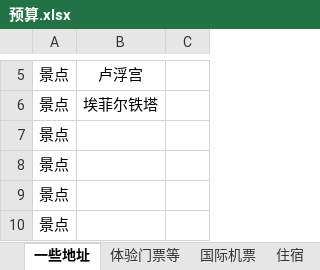
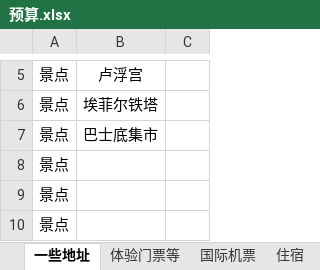
Before and after one commit to mgno32/trip_planning, an Excel workbook: 预算.xlsx, sheet 一些地址, drawn as a sheet; only a part is shown, gaps mark what is left out; values as stored, in another font and other column widths than the file's, no borders; table styles not drawn; the diff names each change by its address in the sheet, - before the commit and + after, or states it on an @@ line.

```diff
--- a/预算.xlsx (sheet 一些地址)
+++ b/预算.xlsx (sheet 一些地址)
-B7: (empty)
+B7: 巴士底集市
```
Also changed, not shown: sheet 总表, sheet 住宿, sheet 体验门票等, 1 other file.
